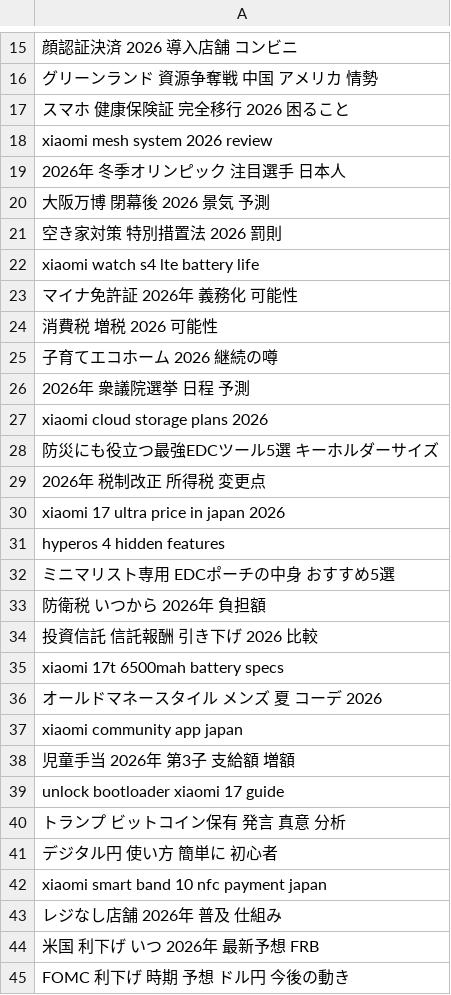
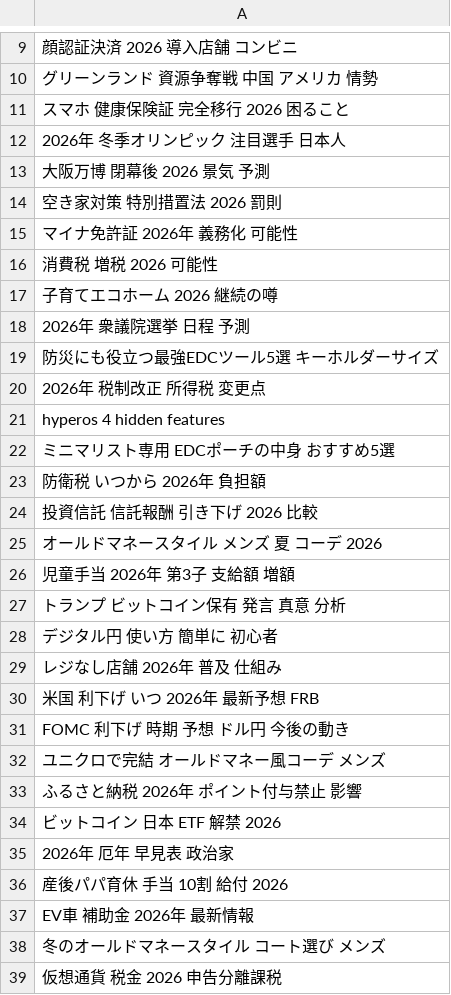
Before and after one commit to trueJinias/project-blitz, a CSV file: keywords.csv, drawn as a sheet; only a part is shown, gaps mark what is left out; the shorter side is filled out with more unchanged rows; the diff covers the shown part only; the diff names each change by its address in the sheet, - before the commit and + after, or states it on an @@ line.

```diff
--- a/keywords.csv
+++ b/keywords.csv
-row 18: xiaomi mesh system 2026 review
-row 22: xiaomi watch s4 lte battery life
-row 27: xiaomi cloud storage plans 2026
-row 30: xiaomi 17 ultra price in japan 2026
-row 35: xiaomi 17t 6500mah battery specs
-row 37: xiaomi community app japan
-row 39: unlock bootloader xiaomi 17 guide
-row 42: xiaomi smart band 10 nfc payment japan
```
Also changed, not shown: 27 removed rows elsewhere in this file, 3 other files.
